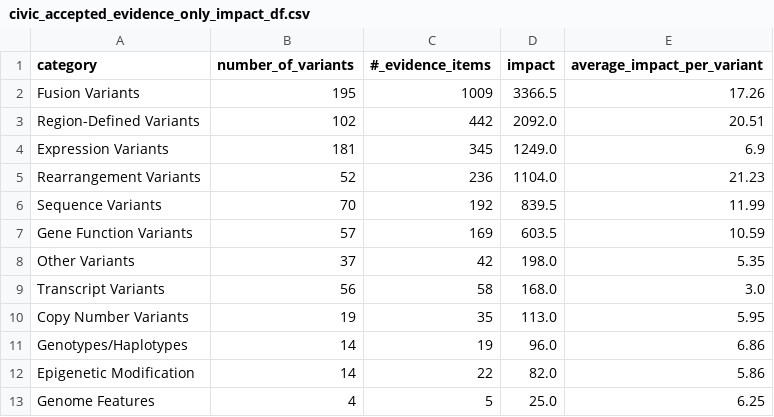
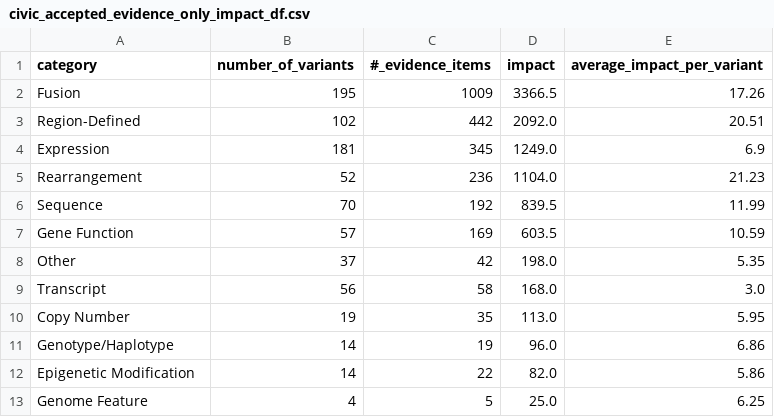
Before and after one commit to GenomicMedLab/variation-normalizer-manuscript, a CSV file: analysis/civic/evidence_analysis/output/civic_accepted_evidence_only_impact_df.csv, drawn as a sheet.

Commit message:
run after merging the changes in variant category names

```diff
--- a/analysis/civic/evidence_analysis/output/civic_accepted_evidence_only_impact_df.csv
+++ b/analysis/civic/evidence_analysis/output/civic_accepted_evidence_only_impact_df.csv
@@ -1,13 +1,13 @@
 category,number_of_variants,#_evidence_items,impact,average_impact_per_variant
-Fusion Variants,195,1009,3366.5,17.26
-Region-Defined Variants,102,442,2092.0,20.51
-Expression Variants,181,345,1249.0,6.9
-Rearrangement Variants,52,236,1104.0,21.23
-Sequence Variants,70,192,839.5,11.99
-Gene Function Variants,57,169,603.5,10.59
-Other Variants,37,42,198.0,5.35
-Transcript Variants,56,58,168.0,3.0
-Copy Number Variants,19,35,113.0,5.95
-Genotypes/Haplotypes,14,19,96.0,6.86
+Fusion,195,1009,3366.5,17.26
+Region-Defined,102,442,2092.0,20.51
+Expression,181,345,1249.0,6.9
+Rearrangement,52,236,1104.0,21.23
+Sequence,70,192,839.5,11.99
+Gene Function,57,169,603.5,10.59
+Other,37,42,198.0,5.35
+Transcript,56,58,168.0,3.0
+Copy Number,19,35,113.0,5.95
+Genotype/Haplotype,14,19,96.0,6.86
 Epigenetic Modification,14,22,82.0,5.86
-Genome Features,4,5,25.0,6.25
+Genome Feature,4,5,25.0,6.25
```
Also changed, not shown: analysis/civic/evidence_analysis/output/civic_both_evidence_cat_impact_df.csv, analysis/civic/evidence_analysis/output/for_merge_not_supported_variant_evidence_percent_of_civic_df.csv, 15 other files.
